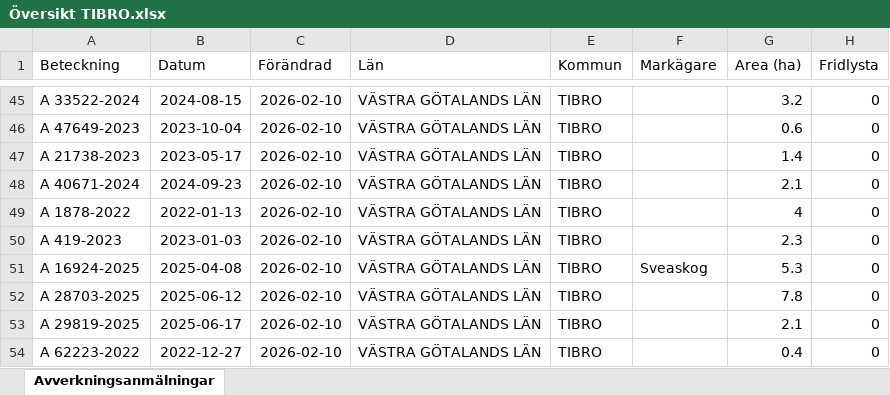
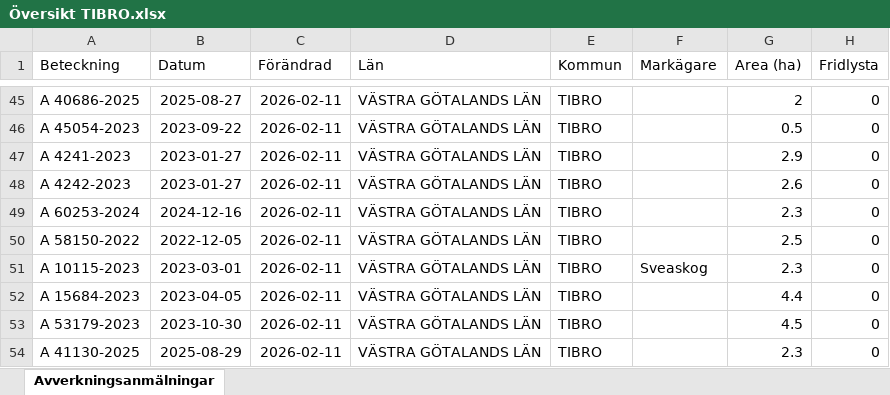
Before and after one commit to klasma/Logging_1472, an Excel workbook: Översikt TIBRO.xlsx, sheet Avverkningsanmälningar, drawn as a sheet; only a part is shown, gaps mark what is left out; values as stored, in another font and other column widths than the file's, no borders; the diff covers the shown part only; the diff names each change by its address in the sheet, - before the commit and + after, or states it on an @@ line.

```diff
--- a/Översikt TIBRO.xlsx (sheet Avverkningsanmälningar)
+++ b/Översikt TIBRO.xlsx (sheet Avverkningsanmälningar)
-A45 (Beteckning): A 33522-2024
+A45 (Beteckning): A 40686-2025
-B45 (Datum): 2024-08-15
+B45 (Datum): 2025-08-27
-C45:C54 (Förändrad): 2026-02-10
+C45:C54 (Förändrad): 2026-02-11
-G45 (Area (ha)): 3.2
+G45 (Area (ha)): 2
-A46 (Beteckning): A 47649-2023
+A46 (Beteckning): A 45054-2023
-B46 (Datum): 2023-10-04
+B46 (Datum): 2023-09-22
-G46 (Area (ha)): 0.6
+G46 (Area (ha)): 0.5
-A47 (Beteckning): A 21738-2023
+A47 (Beteckning): A 4241-2023
-B47 (Datum): 2023-05-17
+B47 (Datum): 2023-01-27
-G47 (Area (ha)): 1.4
+G47 (Area (ha)): 2.9
-A48 (Beteckning): A 40671-2024
+A48 (Beteckning): A 4242-2023
-B48 (Datum): 2024-09-23
+B48 (Datum): 2023-01-27
-G48 (Area (ha)): 2.1
+G48 (Area (ha)): 2.6
-A49 (Beteckning): A 1878-2022
+A49 (Beteckning): A 60253-2024
-B49 (Datum): 2022-01-13
+B49 (Datum): 2024-12-16
-G49 (Area (ha)): 4
+G49 (Area (ha)): 2.3
-A50 (Beteckning): A 419-2023
+A50 (Beteckning): A 58150-2022
-B50 (Datum): 2023-01-03
+B50 (Datum): 2022-12-05
-G50 (Area (ha)): 2.3
+G50 (Area (ha)): 2.5
-A51 (Beteckning): A 16924-2025
+A51 (Beteckning): A 10115-2023
-B51 (Datum): 2025-04-08
+B51 (Datum): 2023-03-01
-G51 (Area (ha)): 5.3
+G51 (Area (ha)): 2.3
-A52 (Beteckning): A 28703-2025
+A52 (Beteckning): A 15684-2023
-B52 (Datum): 2025-06-12
+B52 (Datum): 2023-04-05
-G52 (Area (ha)): 7.8
+G52 (Area (ha)): 4.4
-A53 (Beteckning): A 29819-2025
+A53 (Beteckning): A 53179-2023
-B53 (Datum): 2025-06-17
+B53 (Datum): 2023-10-30
-G53 (Area (ha)): 2.1
+G53 (Area (ha)): 4.5
-A54 (Beteckning): A 62223-2022
+A54 (Beteckning): A 41130-2025
-B54 (Datum): 2022-12-27
+B54 (Datum): 2025-08-29
-G54 (Area (ha)): 0.4
+G54 (Area (ha)): 2.3
```
Also changed, not shown: 527 edited cells elsewhere in this sheet, artfynd/A 2764-2023 artfynd.xlsx, artfynd/A 29724-2022 artfynd.xlsx, 17 other files.
